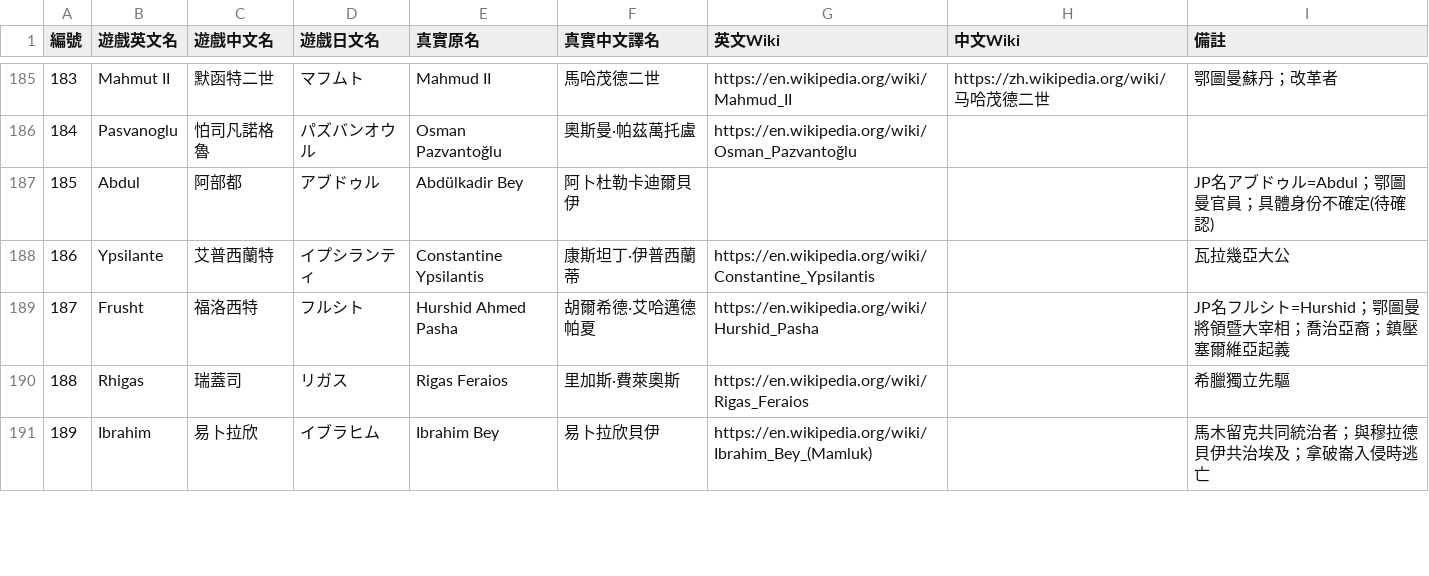
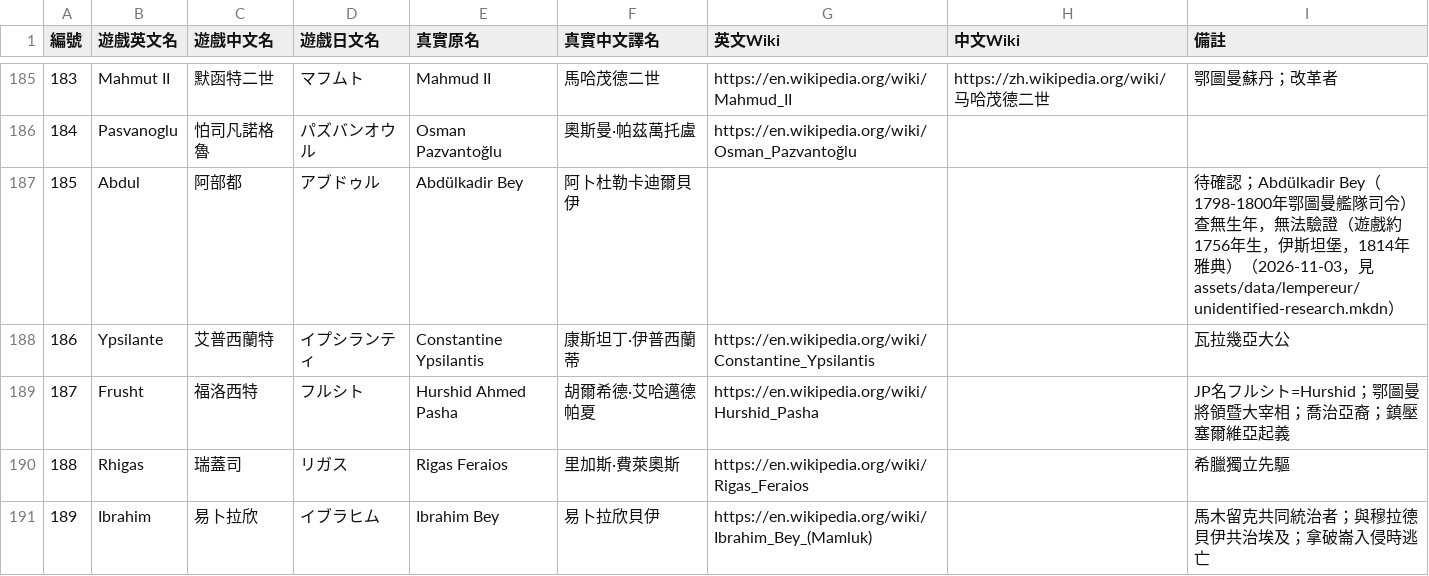
Before and after one commit to tzengyuxio/koei-wiki, a CSV file: assets/data/lempereur/lempe-persons-mapping.csv, drawn as a sheet; only a part is shown, gaps mark what is left out; the diff covers the shown part only.

Commit message:
fix: record L'Empereur identity research and withdraw mismatched guesses
Checked 22 unidentified or doubtful persons against FC/DOS game data
(birth year, nation and postings across scenarios). Withdraw 190 Yusuf
Ziya Pasha, 234 Giorgio Corner and 236 Francesco Pesaro; note possible
candidates for 91 and 172 without adopting them. Findings and sources are
in assets/data/lempereur/unidentified-research.mkdn.

```diff
--- a/assets/data/lempereur/lempe-persons-mapping.csv
+++ b/assets/data/lempereur/lempe-persons-mapping.csv
@@ -186,3 +186,3 @@
 184,Pasvanoglu,怕司凡諾格魯,パズバンオウル,Osman Pazvantoğlu,奧斯曼·帕茲萬托盧,https://en.wikipedia.org/wiki/Osman_Pazvantoğlu,,
-185,Abdul,阿部都,アブドゥル,Abdülkadir Bey,阿卜杜勒卡迪爾貝伊,,,JP名アブドゥル=Abdul；鄂圖曼官員；具體身份不確定(待確認)
+185,Abdul,阿部都,アブドゥル,Abdülkadir Bey,阿卜杜勒卡迪爾貝伊,,,待確認；Abdülkadir Bey（1798-1800年鄂圖曼艦隊司令）查無生年，無法驗證（遊戲約1756年生，伊斯坦堡，1814年雅典）（2026-11-03，見 assets/data/lempereur/unidentified-research.mkdn）
 186,Ypsilante,艾普西蘭特,イプシランティ,Constantine Ypsilantis,康斯坦丁·伊普西蘭蒂,https://en.wikipedia.org/wiki/Constantine_Ypsilantis,,瓦拉幾亞大公
```
Also changed, not shown: 29 edited cells elsewhere in this file, 5 other files.
